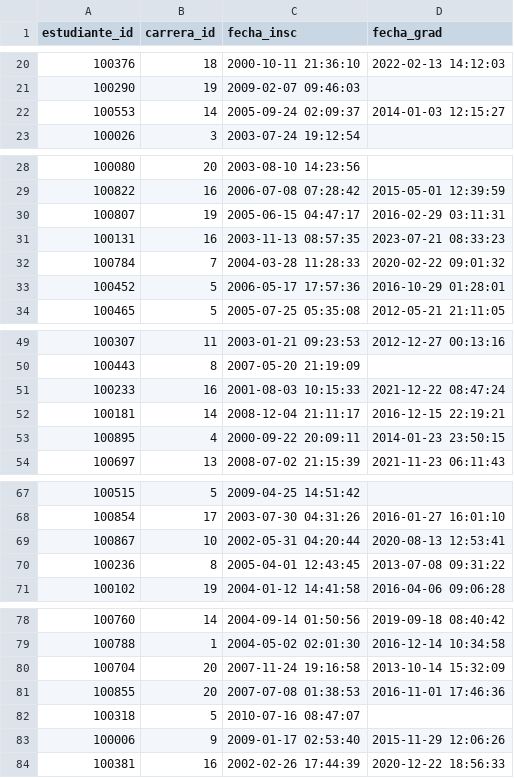
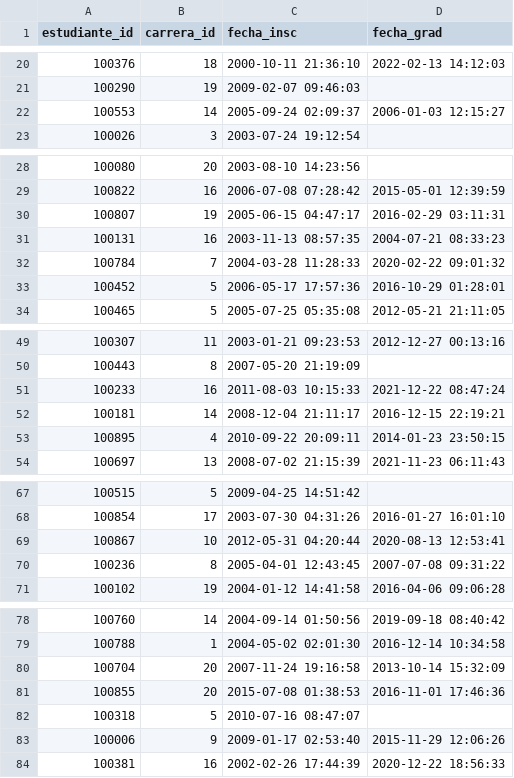
Before and after one commit to FrancoGabrielPerez/Integradores, a CSV file: integrador2/src/main/resources/estudiantes_carreras.csv, drawn as a sheet; only a part is shown, gaps mark what is left out; the diff covers the shown part only.

```diff
--- a/integrador2/src/main/resources/estudiantes_carreras.csv
+++ b/integrador2/src/main/resources/estudiantes_carreras.csv
@@ -21,3 +21,3 @@ estudiante_id,carrera_id,fecha_insc,fecha_grad
 100290,19,2009-02-07 09:46:03,
-100553,14,2005-09-24 02:09:37,2014-01-03 12:15:27
+100553,14,2005-09-24 02:09:37,2006-01-03 12:15:27
 100026,3,2003-07-24 19:12:54,
@@ -30,3 +30,3 @@ estudiante_id,carrera_id,fecha_insc,fecha_grad
 100807,19,2005-06-15 04:47:17,2016-02-29 03:11:31
-100131,16,2003-11-13 08:57:35,2023-07-21 08:33:23
+100131,16,2003-11-13 08:57:35,2004-07-21 08:33:23
 100784,7,2004-03-28 11:28:33,2020-02-22 09:01:32
@@ -50,5 +50,5 @@ estudiante_id,carrera_id,fecha_insc,fecha_grad
 100443,8,2007-05-20 21:19:09,
-100233,16,2001-08-03 10:15:33,2021-12-22 08:47:24
+100233,16,2011-08-03 10:15:33,2021-12-22 08:47:24
 100181,14,2008-12-04 21:11:17,2016-12-15 22:19:21
-100895,4,2000-09-22 20:09:11,2014-01-23 23:50:15
+100895,4,2010-09-22 20:09:11,2014-01-23 23:50:15
 100697,13,2008-07-02 21:15:39,2021-11-23 06:11:43
@@ -68,4 +68,4 @@ estudiante_id,carrera_id,fecha_insc,fecha_grad
 100854,17,2003-07-30 04:31:26,2016-01-27 16:01:10
-100867,10,2002-05-31 04:20:44,2020-08-13 12:53:41
-100236,8,2005-04-01 12:43:45,2013-07-08 09:31:22
+100867,10,2012-05-31 04:20:44,2020-08-13 12:53:41
+100236,8,2005-04-01 12:43:45,2007-07-08 09:31:22
 100102,19,2004-01-12 14:41:58,2016-04-06 09:06:28
@@ -80,3 +80,3 @@ estudiante_id,carrera_id,fecha_insc,fecha_grad
 100704,20,2007-11-24 19:16:58,2013-10-14 15:32:09
-100855,20,2007-07-08 01:38:53,2016-11-01 17:46:36
+100855,20,2015-07-08 01:38:53,2016-11-01 17:46:36
 100318,5,2010-07-16 08:47:07,
```
Also changed, not shown: 2 edited cells elsewhere in this file, 4 other files.
